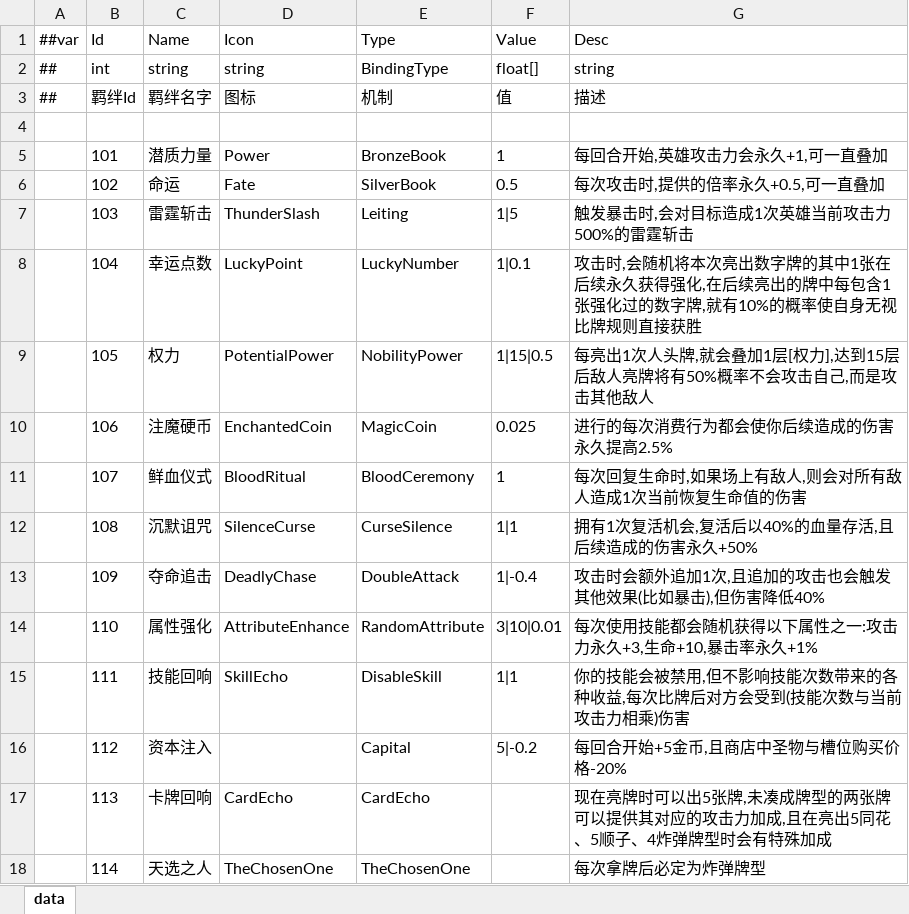
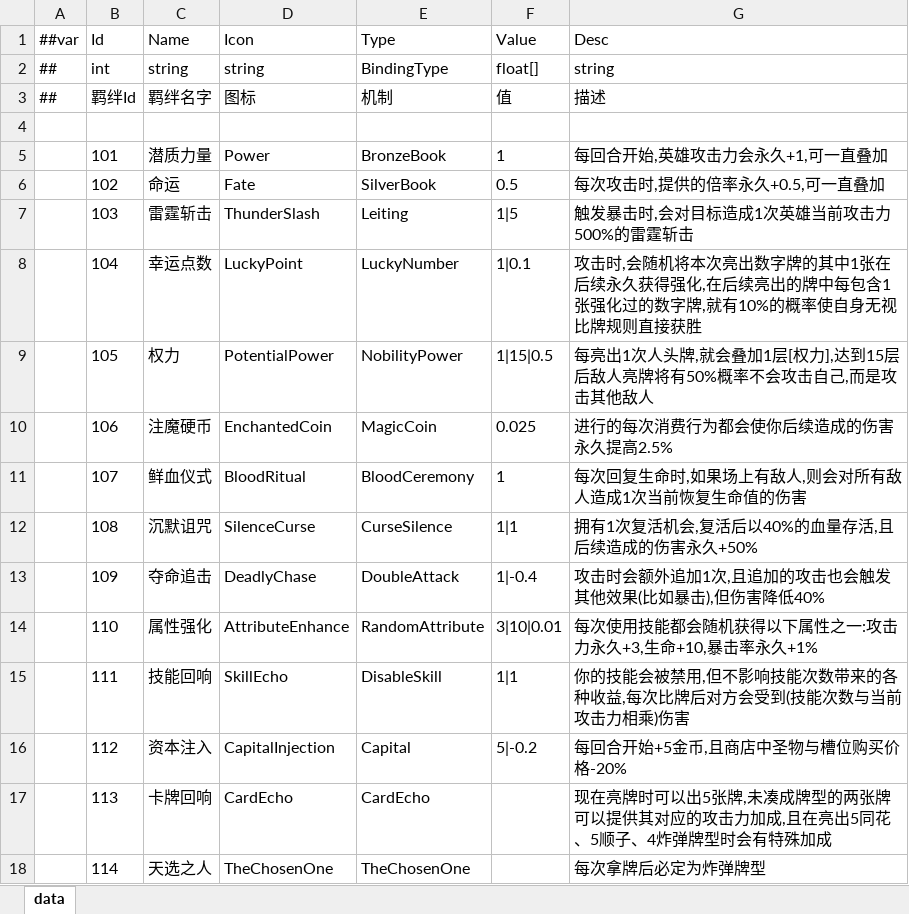
Before and after one commit to snakeazh/cardClient, an Excel workbook: Config/BindingConfig.xlsx, sheet data, drawn as a sheet; values as stored, in another font and other column widths than the file's, no borders; the diff names each change by its address in the sheet, - before the commit and + after, or states it on an @@ line.

```diff
--- a/Config/BindingConfig.xlsx (sheet data)
+++ b/Config/BindingConfig.xlsx (sheet data)
-D16 (Icon): (empty)
+D16 (Icon): CapitalInjection
```
Also changed, not shown: 13 other files.
